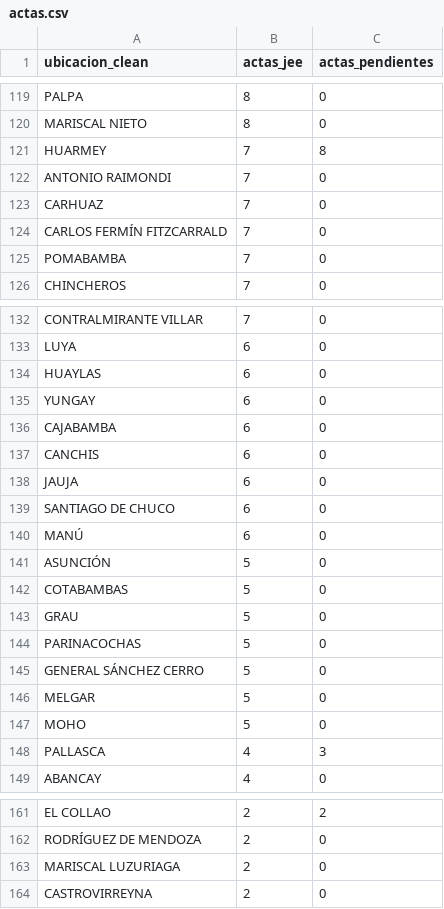
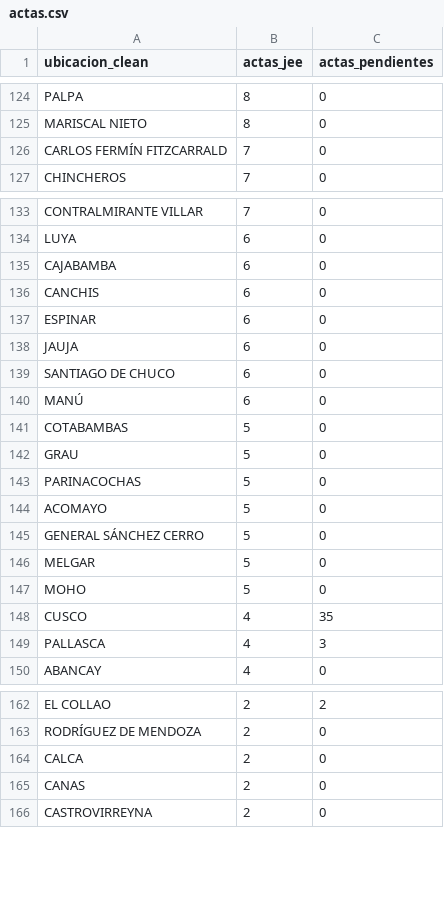
Before and after one commit to kronstadt-lambda/elec-tracker-pe, a CSV file: data_stream/actas.csv, drawn as a sheet; only a part is shown, gaps mark what is left out; the diff covers the shown part only.

```diff
--- a/data_stream/actas.csv
+++ b/data_stream/actas.csv
@@ -120,7 +125,3 @@ PALPA,8,0
 MARISCAL NIETO,8,0
-HUARMEY,7,8
-ANTONIO RAIMONDI,7,0
-CARHUAZ,7,0
 CARLOS FERMÍN FITZCARRALD,7,0
-POMABAMBA,7,0
 CHINCHEROS,7,0
@@ -133,6 +134,5 @@ CONTRALMIRANTE VILLAR,7,0
 LUYA,6,0
-HUAYLAS,6,0
-YUNGAY,6,0
 CAJABAMBA,6,0
 CANCHIS,6,0
+ESPINAR,6,0
 JAUJA,6,0
@@ -140,3 +140,2 @@ SANTIAGO DE CHUCO,6,0
 MANÚ,6,0
-ASUNCIÓN,5,0
 COTABAMBAS,5,0
@@ -144,2 +143,3 @@ GRAU,5,0
 PARINACOCHAS,5,0
+ACOMAYO,5,0
 GENERAL SÁNCHEZ CERRO,5,0
@@ -147,2 +147,3 @@ MELGAR,5,0
 MOHO,5,0
+CUSCO,4,35
 PALLASCA,4,3
@@ -162,3 +163,4 @@ EL COLLAO,2,2
 RODRÍGUEZ DE MENDOZA,2,0
-MARISCAL LUZURIAGA,2,0
+CALCA,2,0
+CANAS,2,0
 CASTROVIRREYNA,2,0
```
Also changed, not shown: 17 added rows, 14 removed rows and 1 edited cell elsewhere in this file, 2 other files.
